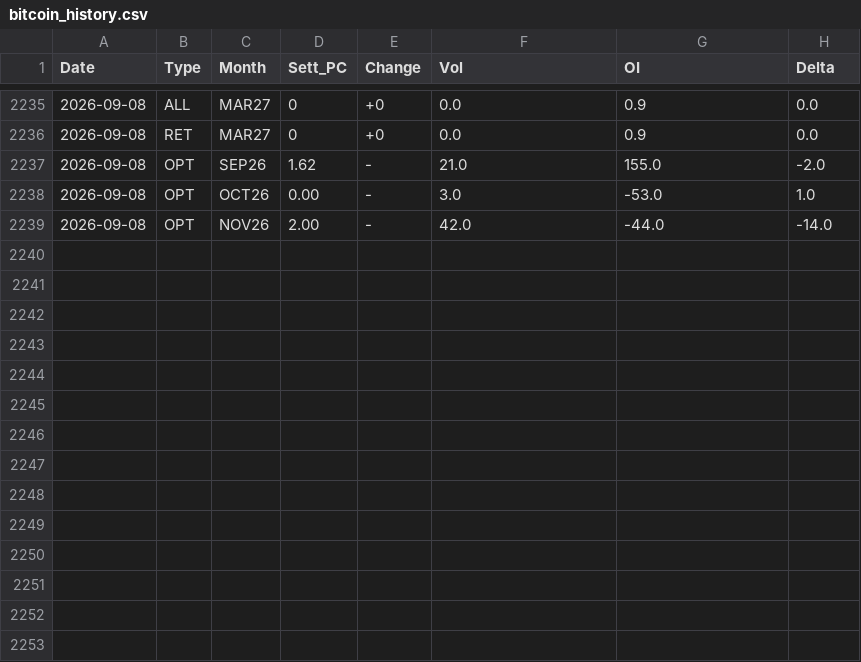
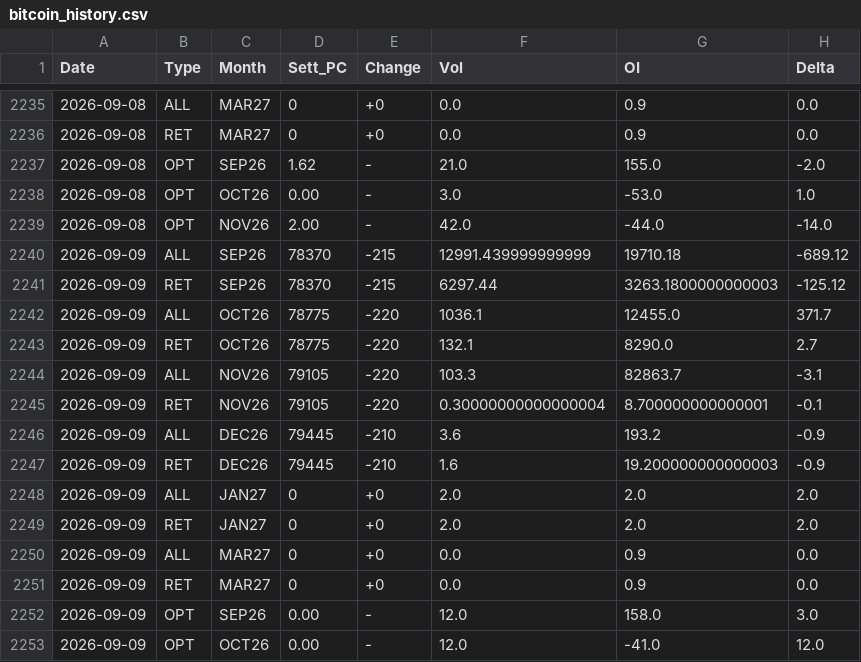
Before and after one commit to jianhuaa/fx-telegram-bot, a CSV file: bitcoin_history.csv, drawn as a sheet; only a part is shown, gaps mark what is left out; the diff names each change by its address in the sheet, - before the commit and + after, or states it on an @@ line.

```diff
--- a/bitcoin_history.csv
+++ b/bitcoin_history.csv
+row 2240: 2026-09-09 | ALL | SEP26 | 78370 | -215 | 12991.439999999999 | 19710.18 | -689.12
+row 2241: 2026-09-09 | RET | SEP26 | 78370 | -215 | 6297.44 | 3263.1800000000003 | -125.12
+row 2242: 2026-09-09 | ALL | OCT26 | 78775 | -220 | 1036.1 | 12455.0 | 371.7
+row 2243: 2026-09-09 | RET | OCT26 | 78775 | -220 | 132.1 | 8290.0 | 2.7
+row 2244: 2026-09-09 | ALL | NOV26 | 79105 | -220 | 103.3 | 82863.7 | -3.1
+row 2245: 2026-09-09 | RET | NOV26 | 79105 | -220 | 0.30000000000000004 | 8.700000000000001 | -0.1
+row 2246: 2026-09-09 | ALL | DEC26 | 79445 | -210 | 3.6 | 193.2 | -0.9
+row 2247: 2026-09-09 | RET | DEC26 | 79445 | -210 | 1.6 | 19.200000000000003 | -0.9
+row 2248: 2026-09-09 | ALL | JAN27 | 0 | +0 | 2.0 | 2.0 | 2.0
+row 2249: 2026-09-09 | RET | JAN27 | 0 | +0 | 2.0 | 2.0 | 2.0
+row 2250: 2026-09-09 | ALL | MAR27 | 0 | +0 | 0.0 | 0.9 | 0.0
+row 2251: 2026-09-09 | RET | MAR27 | 0 | +0 | 0.0 | 0.9 | 0.0
+row 2252: 2026-09-09 | OPT | SEP26 | 0.00 | - | 12.0 | 158.0 | 3.0
+row 2253: 2026-09-09 | OPT | OCT26 | 0.00 | - | 12.0 | -41.0 | 12.0
```
Also changed, not shown: nasdaq_history.csv, russell_history.csv, 4 other files.
